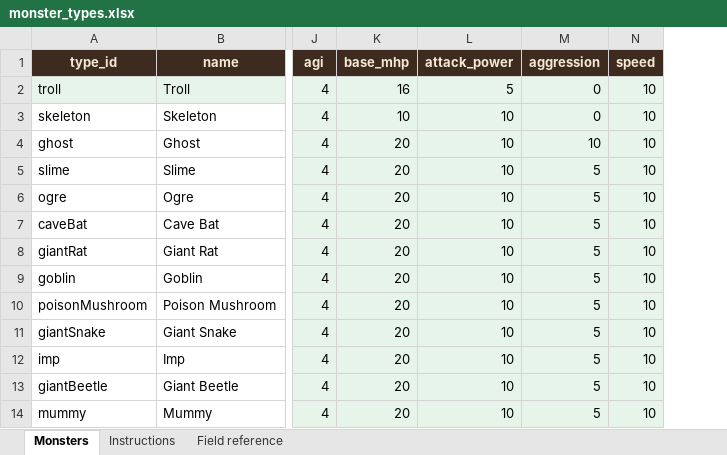
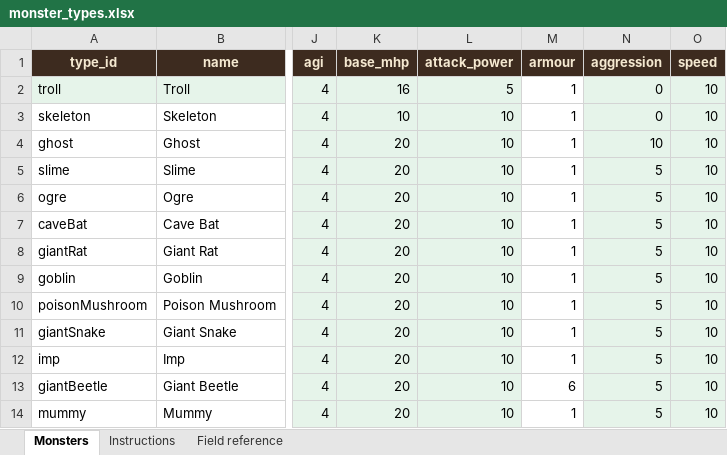
Before and after one commit to basilfish505/dungeon-console, an Excel workbook: monster_types.xlsx, sheet Monsters, drawn as a sheet; only a part is shown, gaps mark what is left out; values as stored, in another font and other column widths than the file's, no borders; the diff names each change by its address in the sheet, - before the commit and + after, or states it on an @@ line.

Commit message:
Refactor monster attributes and enhance combat interactions
- Introduced an `armour` attribute to the `MonsterTypeDef` class, ensuring a minimum value of 1 for validation.
- Updated the monster sheet to display the new `armour` attribute and adjusted related documentation.
- Modified the `Monster` class to incorporate the `armour` attribute from the type definition.
- Enhanced unit tests to validate the functionality and parsing of the `armour` attribute in various scenarios.

```diff
--- a/monster_types.xlsx (sheet Monsters)
+++ b/monster_types.xlsx (sheet Monsters)
+column M (armour), rows 2-14: 1 | 1 | 1 | 1 | 1 | 1 | 1 | 1 | 1 | 1 | 1 | 6 | 1
```
Also changed, not shown: sheet Field reference.
